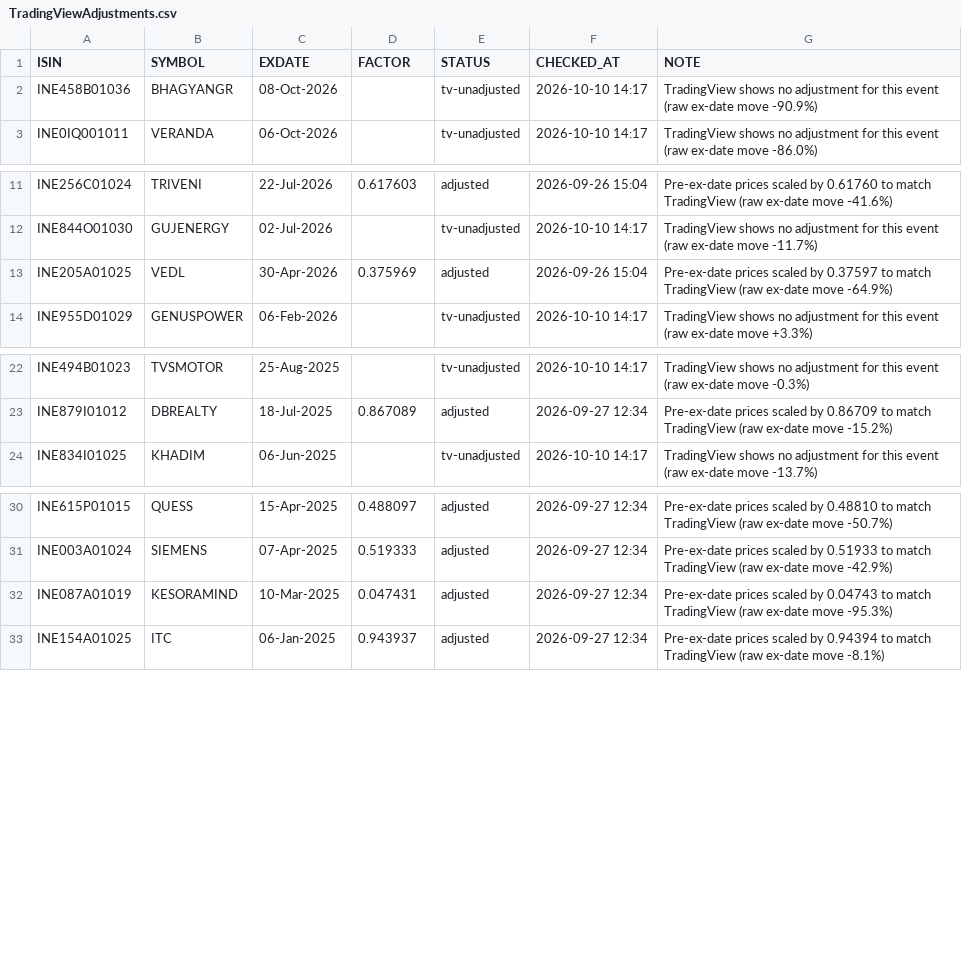
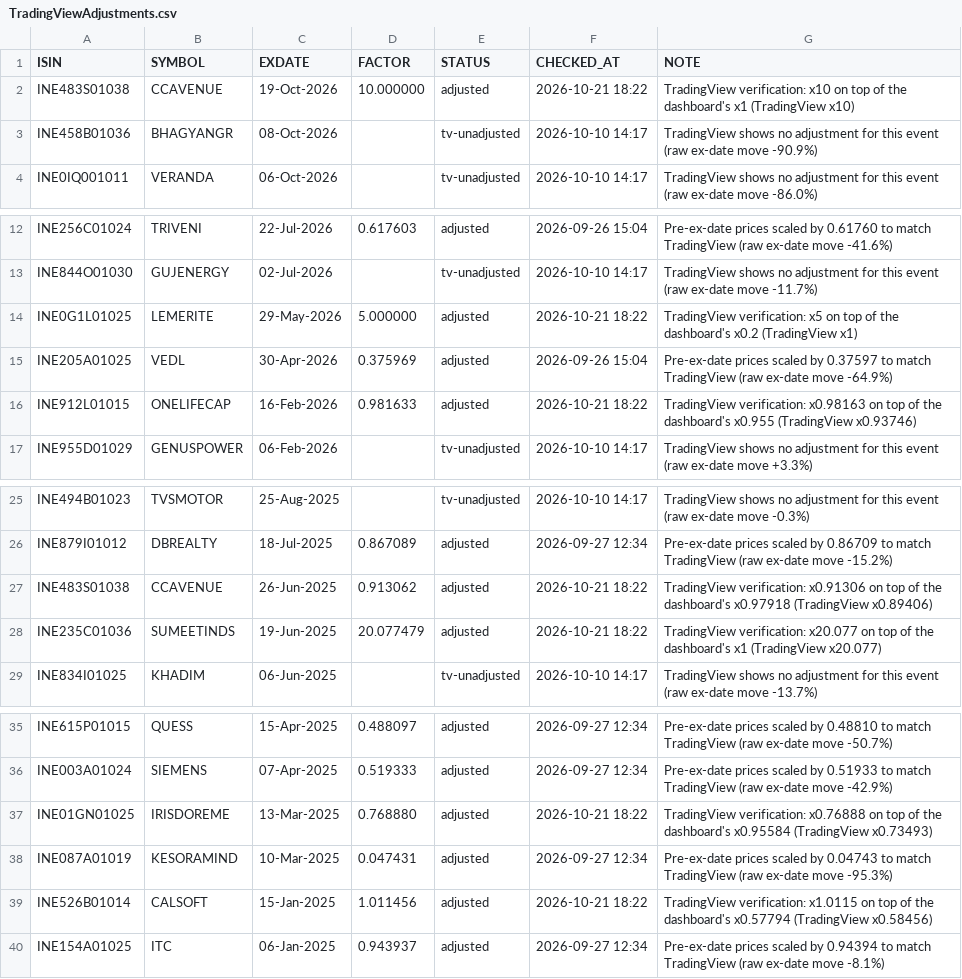
Before and after one commit to vivekr28/nse-stock-scanner, a CSV file: reference-data/TradingViewAdjustments.csv, drawn as a sheet; only a part is shown, gaps mark what is left out; the diff names each change by its address in the sheet, - before the commit and + after, or states it on an @@ line.

```diff
--- a/reference-data/TradingViewAdjustments.csv
+++ b/reference-data/TradingViewAdjustments.csv
+row 2: INE483S01038 | CCAVENUE | 19-Oct-2026 | 10.000000 | adjusted | 2026-10-21 18:22 | TradingView verification: x10 on top of the dashboard's x1 (TradingView x10)
+row 14: INE0G1L01025 | LEMERITE | 29-May-2026 | 5.000000 | adjusted | 2026-10-21 18:22 | TradingView verification: x5 on top of the dashboard's x0.2 (TradingView x1)
+row 16: INE912L01015 | ONELIFECAP | 16-Feb-2026 | 0.981633 | adjusted | 2026-10-21 18:22 | TradingView verification: x0.98163 on top of the dashboard's x0.955 (TradingView x0.93746)
+row 27: INE483S01038 | CCAVENUE | 26-Jun-2025 | 0.913062 | adjusted | 2026-10-21 18:22 | TradingView verification: x0.91306 on top of the dashboard's x0.97918 (TradingView x0.89406)
+row 28: INE235C01036 | SUMEETINDS | 19-Jun-2025 | 20.077479 | adjusted | 2026-10-21 18:22 | TradingView verification: x20.077 on top of the dashboard's x1 (TradingView x20.077)
+row 37: INE01GN01025 | IRISDOREME | 13-Mar-2025 | 0.768880 | adjusted | 2026-10-21 18:22 | TradingView verification: x0.76888 on top of the dashboard's x0.95584 (TradingView x0.73493)
+row 39: INE526B01014 | CALSOFT | 15-Jan-2025 | 1.011456 | adjusted | 2026-10-21 18:22 | TradingView verification: x1.0115 on top of the dashboard's x0.57794 (TradingView x0.58456)
```
Also changed, not shown: 6 other files.
